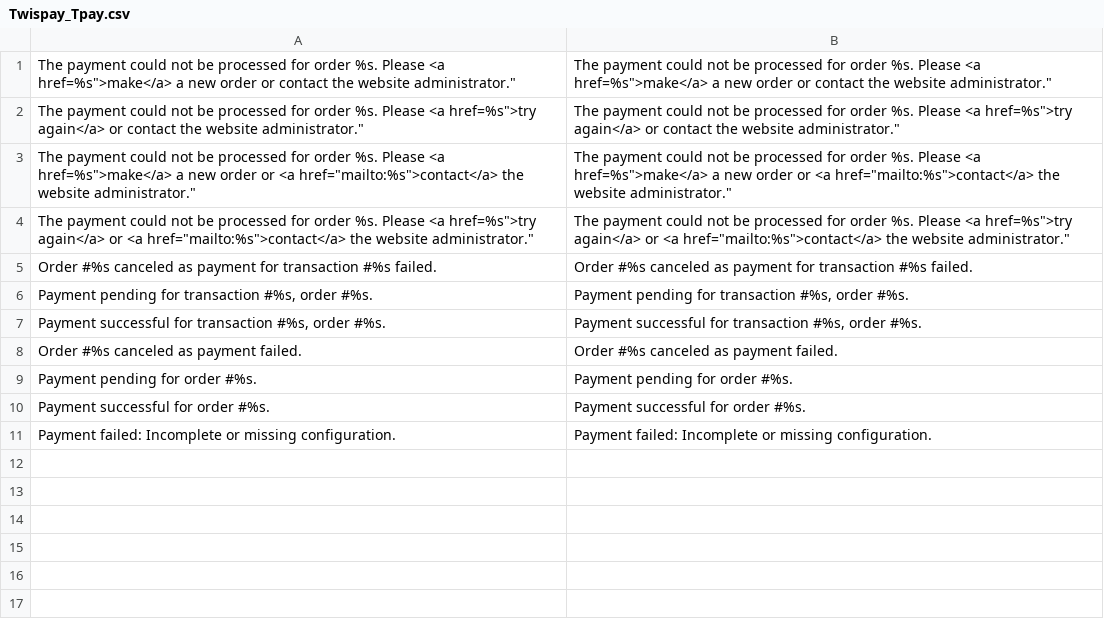
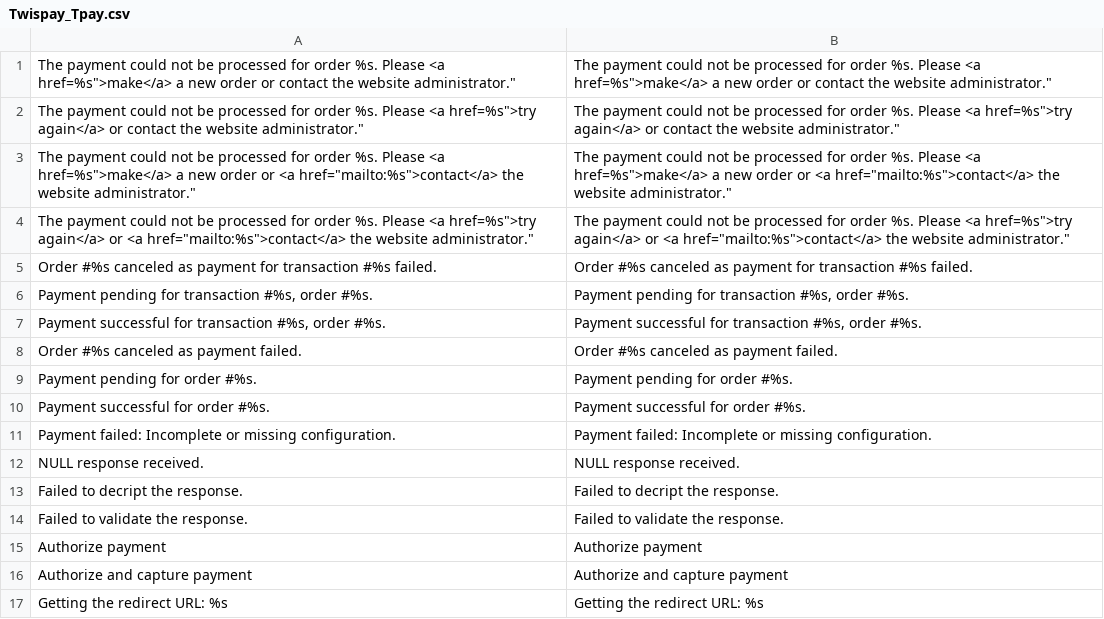
Before and after one commit to Twispay/magento1.x, a CSV file: app/locale/en_US/Twispay_Tpay.csv, drawn as a sheet.

Commit message:
Added methods and config option for authorize and capture payment steps.

```diff
--- a/app/locale/en_US/Twispay_Tpay.csv
+++ b/app/locale/en_US/Twispay_Tpay.csv
@@ -11 +11,7 @@
 "Payment failed: Incomplete or missing configuration.","Payment failed: Incomplete or missing configuration."
+"NULL response received.","NULL response received."
+"Failed to decript the response.","Failed to decript the response."
+"Failed to validate the response.","Failed to validate the response."
+"Authorize payment","Authorize payment"
+"Authorize and capture payment","Authorize and capture payment"
+"Getting the redirect URL: %s","Getting the redirect URL: %s"
```
Also changed, not shown: 5 other files.
